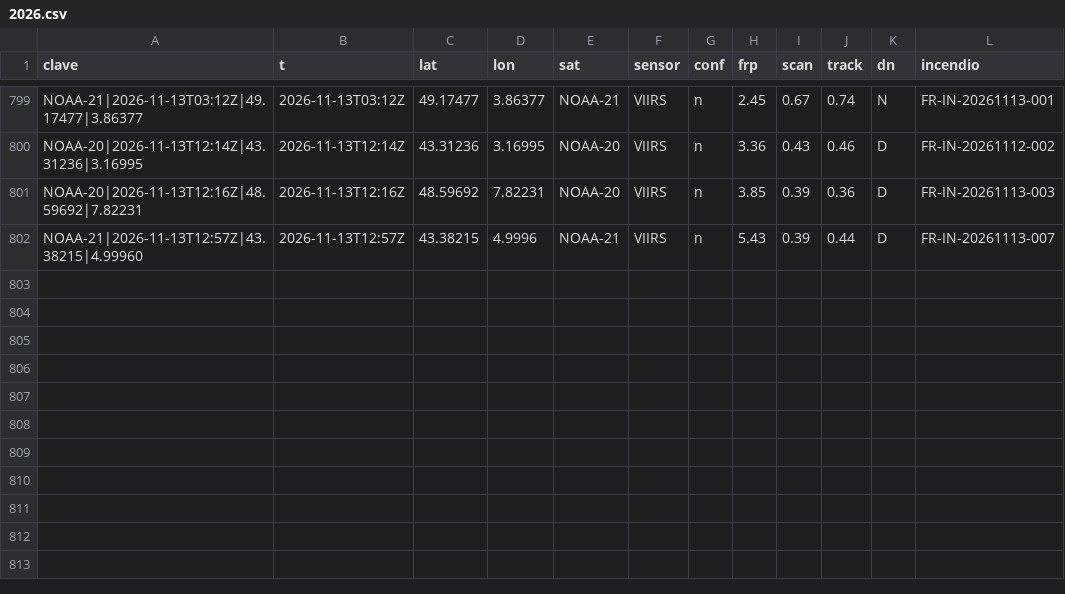
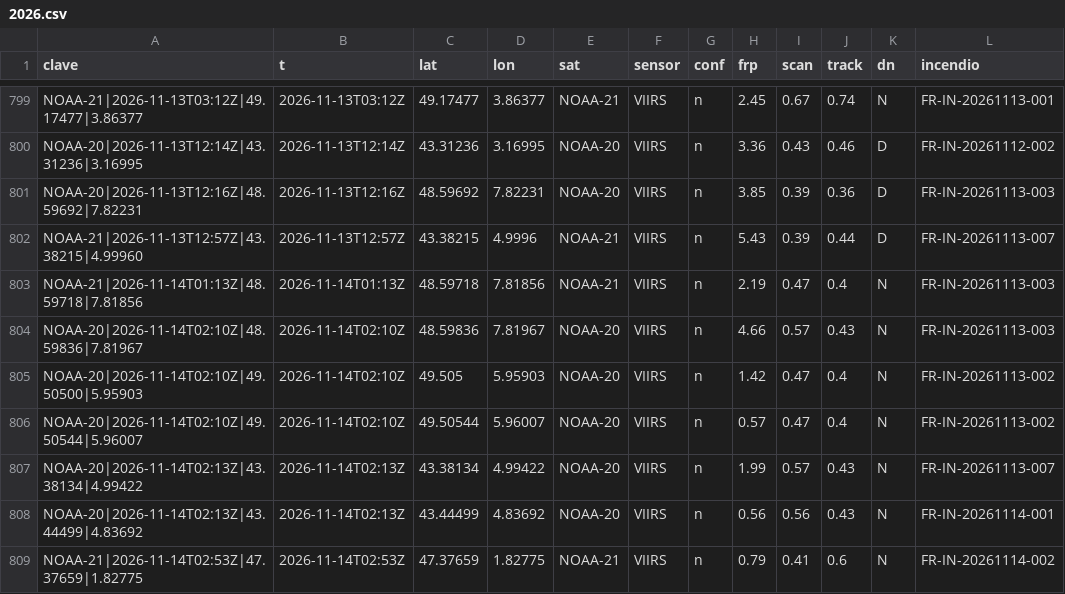
Before and after one commit to Asensio94/vigia-incendios, a CSV file: data/fr/focos/2026.csv, drawn as a sheet; only a part is shown, gaps mark what is left out; the diff names each change by its address in the sheet, - before the commit and + after, or states it on an @@ line.

```diff
--- a/data/fr/focos/2026.csv
+++ b/data/fr/focos/2026.csv
+row 803: NOAA-21|2026-11-14T01:13Z|48.59718|7.81856 | 2026-11-14T01:13Z | 48.59718 | 7.81856 | NOAA-21 | VIIRS | n | 2.19 | 0.47 | 0.4 | N | FR-IN-20261113-003
+row 804: NOAA-20|2026-11-14T02:10Z|48.59836|7.81967 | 2026-11-14T02:10Z | 48.59836 | 7.81967 | NOAA-20 | VIIRS | n | 4.66 | 0.57 | 0.43 | N | FR-IN-20261113-003
+row 805: NOAA-20|2026-11-14T02:10Z|49.50500|5.95903 | 2026-11-14T02:10Z | 49.505 | 5.95903 | NOAA-20 | VIIRS | n | 1.42 | 0.47 | 0.4 | N | FR-IN-20261113-002
+row 806: NOAA-20|2026-11-14T02:10Z|49.50544|5.96007 | 2026-11-14T02:10Z | 49.50544 | 5.96007 | NOAA-20 | VIIRS | n | 0.57 | 0.47 | 0.4 | N | FR-IN-20261113-002
+row 807: NOAA-20|2026-11-14T02:13Z|43.38134|4.99422 | 2026-11-14T02:13Z | 43.38134 | 4.99422 | NOAA-20 | VIIRS | n | 1.99 | 0.57 | 0.43 | N | FR-IN-20261113-007
+row 808: NOAA-20|2026-11-14T02:13Z|43.44499|4.83692 | 2026-11-14T02:13Z | 43.44499 | 4.83692 | NOAA-20 | VIIRS | n | 0.56 | 0.56 | 0.43 | N | FR-IN-20261114-001
+row 809: NOAA-21|2026-11-14T02:53Z|47.37659|1.82775 | 2026-11-14T02:53Z | 47.37659 | 1.82775 | NOAA-21 | VIIRS | n | 0.79 | 0.41 | 0.6 | N | FR-IN-20261114-002
```
Also changed, not shown: data/focos/2026.csv, 6 other files.
